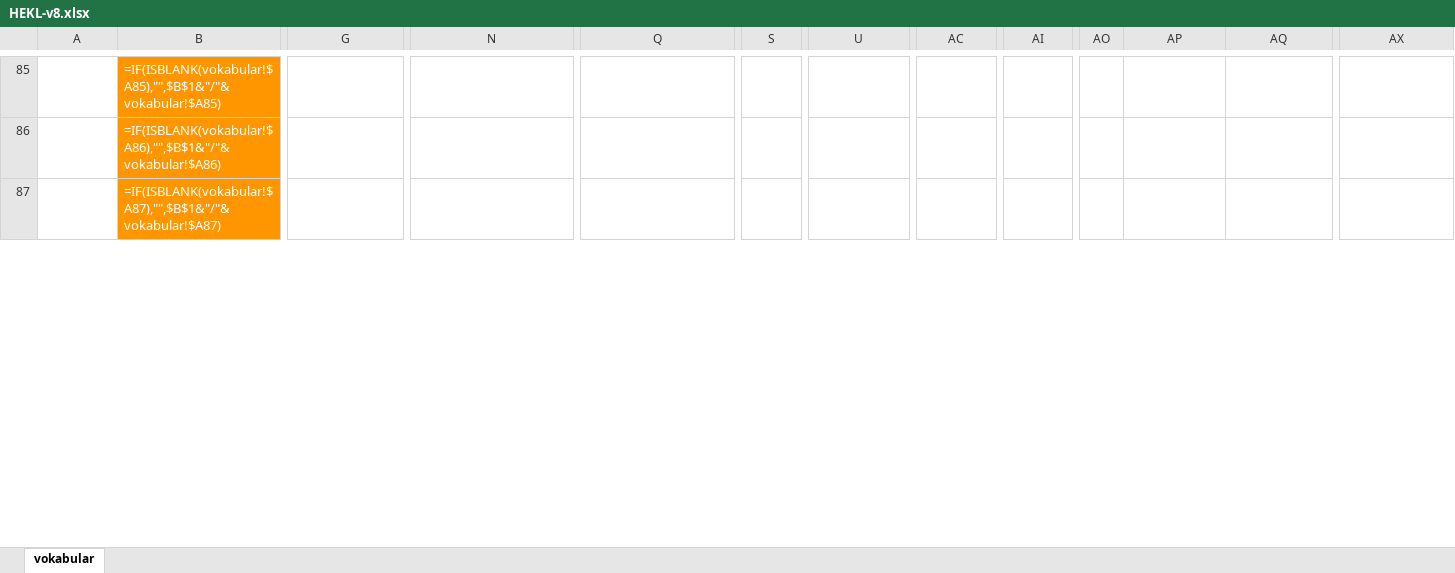
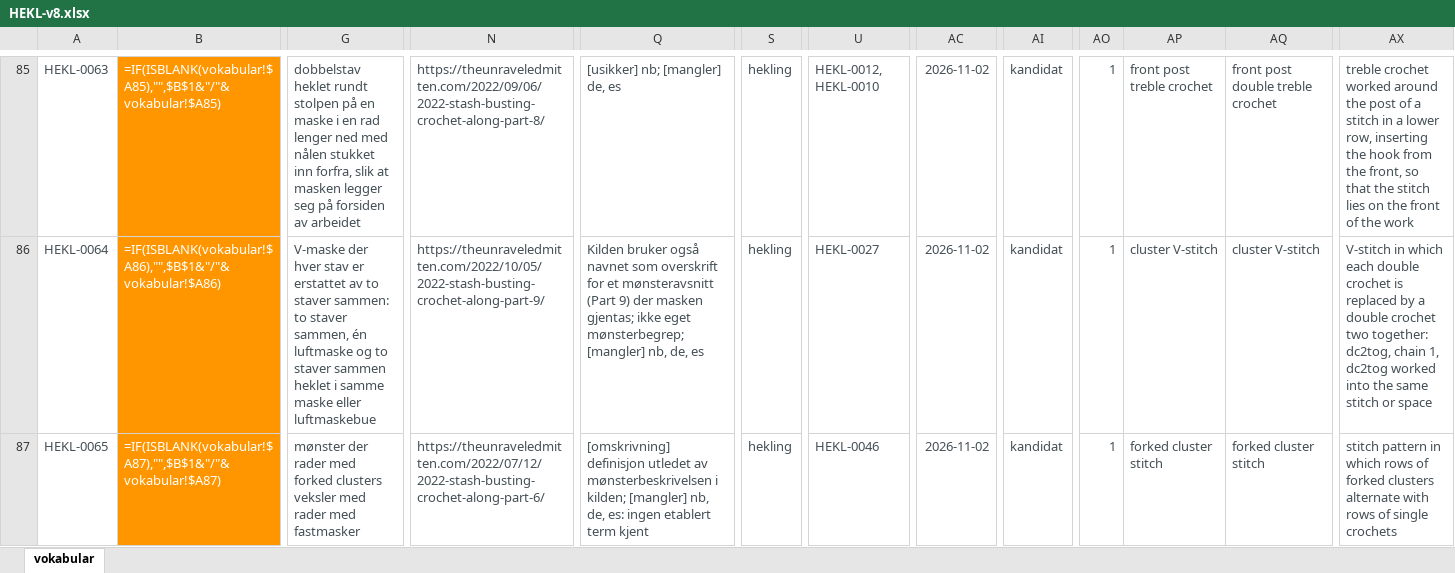
Before and after one commit to UteBroenner/skos-from-pdf-via-excel, an Excel workbook: datasets/hekling/HEKL-v8.xlsx, sheet vokabular, drawn as a sheet; only a part is shown, gaps mark what is left out; values as stored, in another font and other column widths than the file's, no borders; formulas without a stored value are shown as written; conditional formats and table styles not drawn; the diff covers the shown part only; the diff names each change by its address in the sheet, - before the commit and + after, or states it on an @@ line.

```diff
--- a/datasets/hekling/HEKL-v8.xlsx (sheet vokabular)
+++ b/datasets/hekling/HEKL-v8.xlsx (sheet vokabular)
-A85: (empty)
+A85: HEKL-0063
-G85: (empty)
+G85: dobbelstav heklet rundt stolpen på en maske i en rad lenger ned med nålen stukket inn forfra, slik at masken legger seg på forsiden av arbeidet
-N85: (empty)
+N85: https://theunraveledmitten.com/2022/09/06/2022-stash-busting-crochet-along-part-8/
-Q85: (empty)
+Q85: [usikker] nb; [mangler] de, es
-S85:S87: (empty)
+S85:S87: hekling
-U85: (empty)
+U85: HEKL-0012, HEKL-0010
-AC85:AC87: (empty)
+AC85:AC87: 2026-11-02
-AI85:AI87: (empty)
+AI85:AI87: kandidat
-AO85:AO87: (empty)
+AO85:AO87: 1
-AP85: (empty)
+AP85: front post treble crochet
-AQ85: (empty)
+AQ85: front post double treble crochet
-AX85: (empty)
+AX85: treble crochet worked around the post of a stitch in a lower row, inserting the hook from the front, so that the stitch lies on the front of the work
-A86: (empty)
+A86: HEKL-0064
-G86: (empty)
+G86: V-maske der hver stav er erstattet av to staver sammen: to staver sammen, én luftmaske og to staver sammen heklet i samme maske eller luftmaskebue
-N86: (empty)
+N86: https://theunraveledmitten.com/2022/10/05/2022-stash-busting-crochet-along-part-9/
-Q86: (empty)
+Q86: Kilden bruker også navnet som overskrift for et mønsteravsnitt (Part 9) der masken gjentas; ikke eget mønsterbegrep; [mangler] nb, de, es
-U86: (empty)
+U86: HEKL-0027
-AP86: (empty)
+AP86: cluster V-stitch
-AQ86: (empty)
+AQ86: cluster V-stitch
-AX86: (empty)
+AX86: V-stitch in which each double crochet is replaced by a double crochet two together: dc2tog, chain 1, dc2tog worked into the same stitch or space
-A87: (empty)
+A87: HEKL-0065
-G87: (empty)
+G87: mønster der rader med forked clusters veksler med rader med fastmasker
-N87: (empty)
+N87: https://theunraveledmitten.com/2022/07/12/2022-stash-busting-crochet-along-part-6/
-Q87: (empty)
+Q87: [omskrivning] definisjon utledet av mønsterbeskrivelsen i kilden; [mangler] nb, de, es: ingen etablert term kjent
-U87: (empty)
+U87: HEKL-0046
-AP87: (empty)
+AP87: forked cluster stitch
-AQ87: (empty)
+AQ87: forked cluster stitch
-AX87: (empty)
+AX87: stitch pattern in which rows of forked clusters alternate with rows of single crochets
```
Also changed, not shown: 195 edited cells elsewhere in this sheet, 1 other file.
